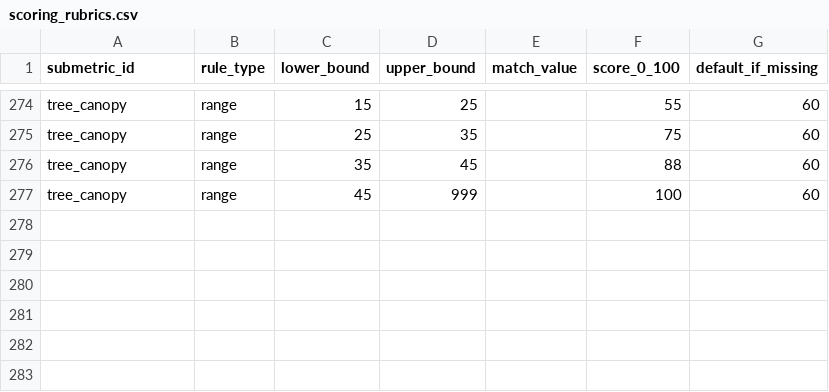
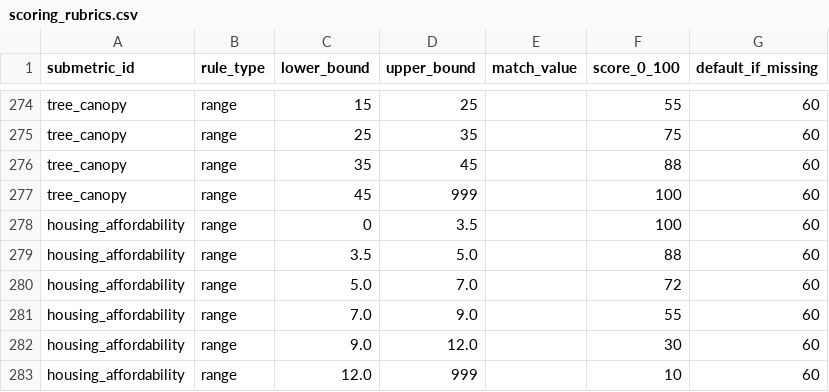
Before and after one commit to bluepenguin1234/civica, a CSV file: data/scoring_rubrics.csv, drawn as a sheet; only a part is shown, gaps mark what is left out.

```diff
--- a/data/scoring_rubrics.csv
+++ b/data/scoring_rubrics.csv
@@ -277 +277,7 @@ tree_canopy,range,35,45,,88,60
 tree_canopy,range,45,999,,100,60
+housing_affordability,range,0,3.5,,100,60
+housing_affordability,range,3.5,5.0,,88,60
+housing_affordability,range,5.0,7.0,,72,60
+housing_affordability,range,7.0,9.0,,55,60
+housing_affordability,range,9.0,12.0,,30,60
+housing_affordability,range,12.0,999,,10,60
```
Also changed, not shown: data/master_weights.csv, data/pillar_weights.csv, 4 other files.
